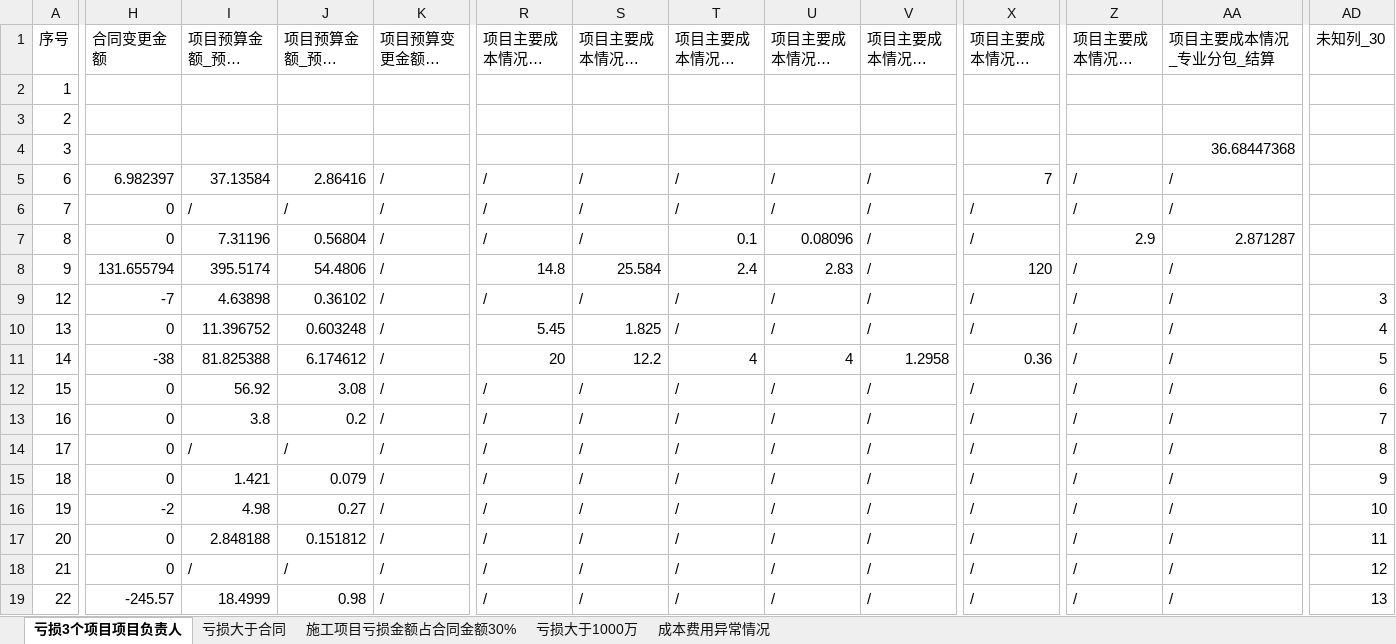
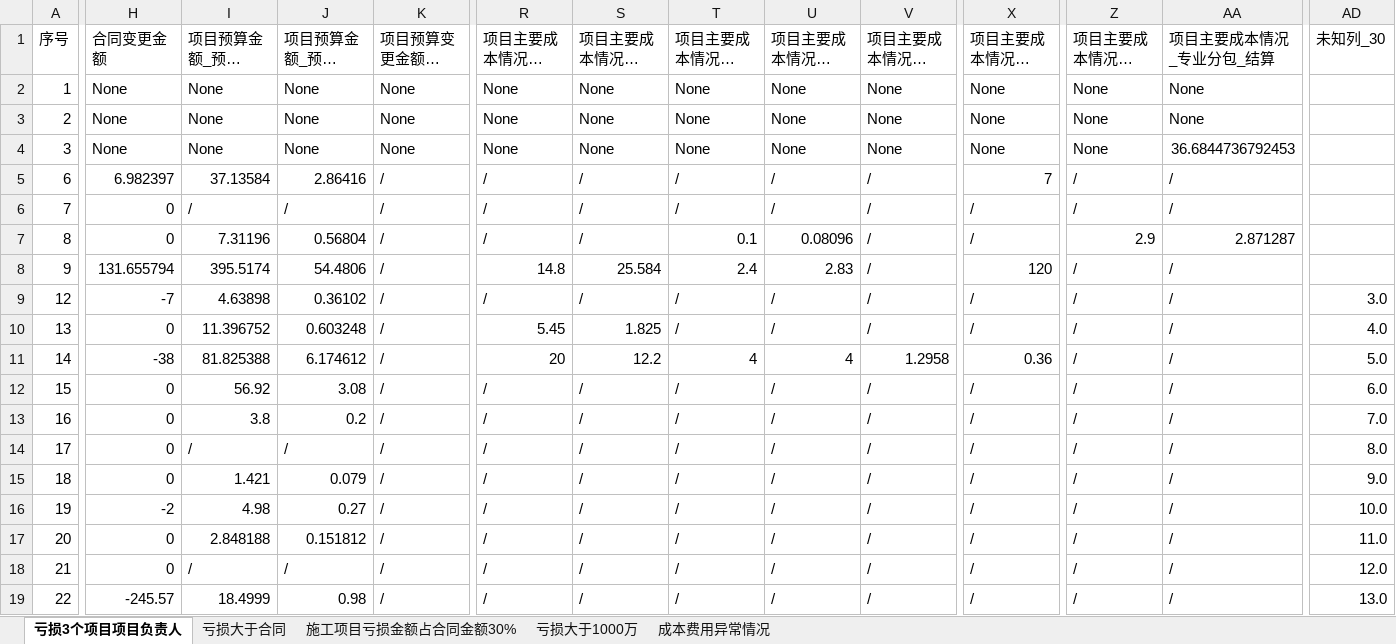
Before and after one commit to cityagent/analysis, an Excel workbook: output/分析报告.xlsx, sheet 亏损3个项目项目负责人, drawn as a sheet; only a part is shown, gaps mark what is left out; long unchanged cells end in …; values as stored, in another font and other column widths than the file's, no cell formats; the diff covers the shown part only; the diff names each change by its address in the sheet, - before the commit and + after, or states it on an @@ line.

```diff
--- a/output/分析报告.xlsx (sheet 亏损3个项目项目负责人)
+++ b/output/分析报告.xlsx (sheet 亏损3个项目项目负责人)
-H2:H4 (合同变更金额): (empty)
+H2:H4 (合同变更金额): None
-I2:I4 (项目预算金额_预算总成本): (empty)
+I2:I4 (项目预算金额_预算总成本): None
-J2:J4 (项目预算金额_预算总利润): (empty)
+J2:J4 (项目预算金额_预算总利润): None
-K2:K4 (项目预算变更金额_成本变更): (empty)
+K2:K4 (项目预算变更金额_成本变更): None
-R2:R4 (项目主要成本情况_劳务费_预算): (empty)
+R2:R4 (项目主要成本情况_劳务费_预算): None
-S2:S4 (项目主要成本情况_劳务费_结算): (empty)
+S2:S4 (项目主要成本情况_劳务费_结算): None
-T2:T4 (项目主要成本情况_材料费_预算): (empty)
+T2:T4 (项目主要成本情况_材料费_预算): None
-U2:U4 (项目主要成本情况_材料费_结算): (empty)
+U2:U4 (项目主要成本情况_材料费_结算): None
-V2:V4 (项目主要成本情况_设备机械租赁费_预算): (empty)
+V2:V4 (项目主要成本情况_设备机械租赁费_预算): None
-X2:X4 (项目主要成本情况_技术服务、咨询费_预算): (empty)
+X2:X4 (项目主要成本情况_技术服务、咨询费_预算): None
-Z2:Z4 (项目主要成本情况_专业分包_预算): (empty)
+Z2:Z4 (项目主要成本情况_专业分包_预算): None
-AA2:AA3 (项目主要成本情况_专业分包_结算): (empty)
+AA2:AA3 (项目主要成本情况_专业分包_结算): None
-AA4 (项目主要成本情况_专业分包_结算): 36.68447368
+AA4 (项目主要成本情况_专业分包_结算): 36.6844736792453
-AD9 (未知列_30): 3
+AD9 (未知列_30): 3.0
-AD10 (未知列_30): 4
+AD10 (未知列_30): 4.0
-AD11 (未知列_30): 5
+AD11 (未知列_30): 5.0
-AD12 (未知列_30): 6
+AD12 (未知列_30): 6.0
-AD13 (未知列_30): 7
+AD13 (未知列_30): 7.0
-AD14 (未知列_30): 8
+AD14 (未知列_30): 8.0
-AD15 (未知列_30): 9
+AD15 (未知列_30): 9.0
-AD16 (未知列_30): 10
+AD16 (未知列_30): 10.0
-AD17 (未知列_30): 11
+AD17 (未知列_30): 11.0
-AD18 (未知列_30): 12
+AD18 (未知列_30): 12.0
-AD19 (未知列_30): 13
+AD19 (未知列_30): 13.0
```
Also changed, not shown: 701 edited cells elsewhere in this sheet, sheet 成本费用异常情况, sheet 施工项目亏损金额占合同金额30%, sheet 亏损大于合同, sheet 亏损大于1000万, cell formats, 1 other file.
